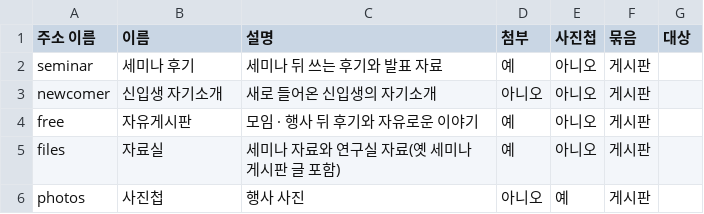
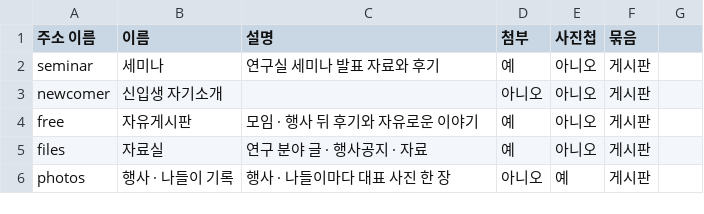
Before and after one commit to Brionyy/heconpol, a CSV file: data/boards.csv, drawn as a sheet; the diff names each change by its address in the sheet, - before the commit and + after, or states it on an @@ line.

```diff
--- a/data/boards.csv
+++ b/data/boards.csv
-G1: 대상
+G1: (empty)
-B2 (이름): 세미나 후기
+B2 (이름): 세미나
-C2 (설명): 세미나 뒤 쓰는 후기와 발표 자료
+C2 (설명): 연구실 세미나 발표 자료와 후기
-C3 (설명): 새로 들어온 신입생의 자기소개
+C3 (설명): (empty)
-C5 (설명): 세미나 자료와 연구실 자료(옛 세미나 게시판 글 포함)
+C5 (설명): 연구 분야 글 · 행사공지 · 자료
-B6 (이름): 사진첩
+B6 (이름): 행사 · 나들이 기록
-C6 (설명): 행사 사진
+C6 (설명): 행사 · 나들이마다 대표 사진 한 장
```
Also changed, not shown: data/alumni.csv, data/news.csv, 56 other files.
